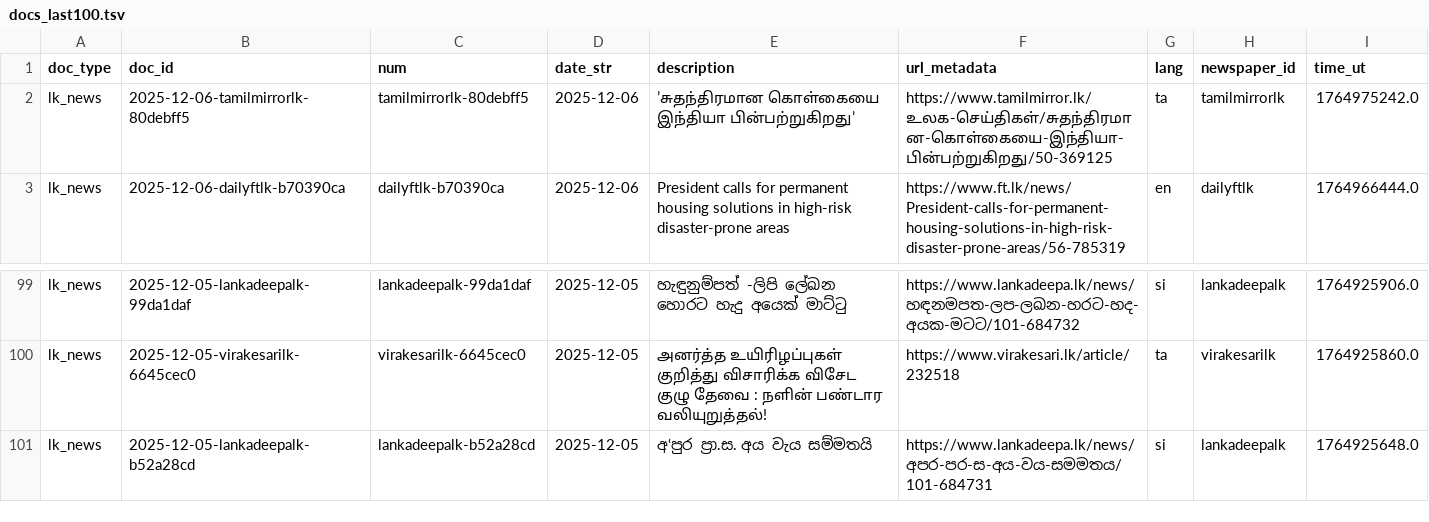
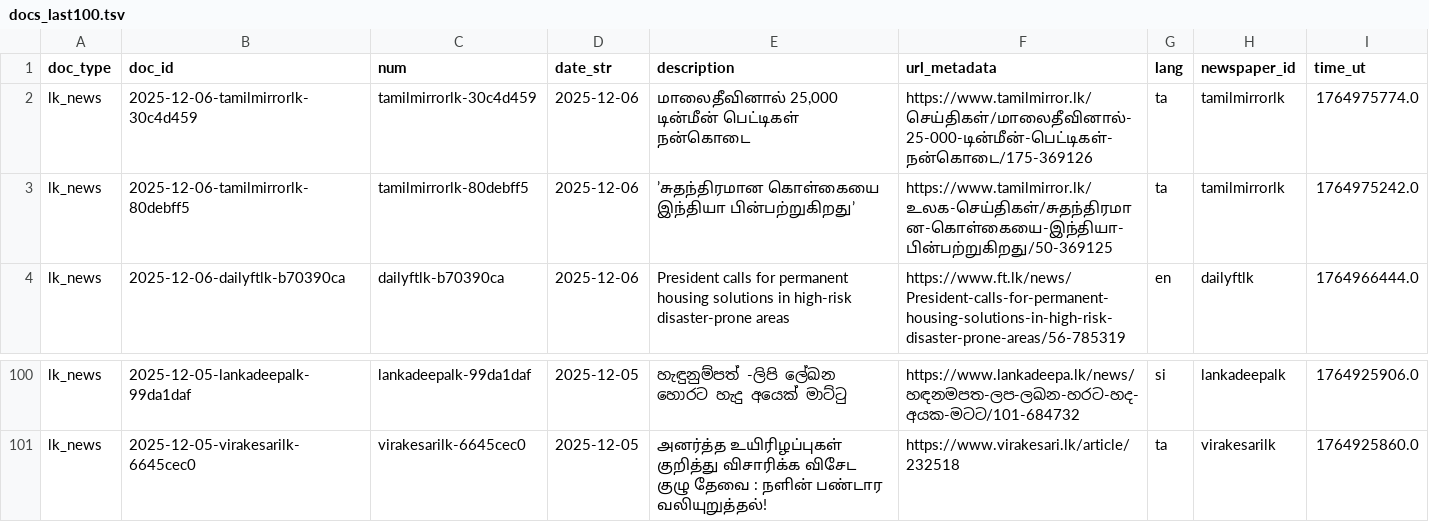
Before and after one commit to nuuuwan/lk_news, a TSV file: data/lk_news/docs_last100.tsv, drawn as a sheet; only a part is shown, gaps mark what is left out; removed rows and columns are numbered as before the commit, all else as after; the diff names each change by its address in the sheet, - before the commit and + after, or states it on an @@ line.

```diff
--- a/data/lk_news/docs_last100.tsv
+++ b/data/lk_news/docs_last100.tsv
+row 2: lk_news | 2025-12-06-tamilmirrorlk-30c4d459 | tamilmirrorlk-30c4d459 | 2025-12-06 | மாலைதீவினால் 25,000 டின்மீன் பெட்டிகள் நன்கொடை | https://www.tamilmirror.lk/செய்திகள்/மாலைதீவினால்-25-000-டின்மீன்-பெட்டிகள்-நன்கொடை/175-369126 | ta | tamilmirrorlk | 1764975774.0
-row 101: lk_news | 2025-12-05-lankadeepalk-b52a28cd | lankadeepalk-b52a28cd | 2025-12-05 | අ‘පුර ප්‍රා.ස. අය වැය සම්මතයි | https://www.lankadeepa.lk/news/අපර-පර-ස-අය-වය-සමමතය/101-684731 | si | lankadeepalk | 1764925648.0
```
Also changed, not shown: data/lk_news/docs_last1000.tsv, 7 other files.
